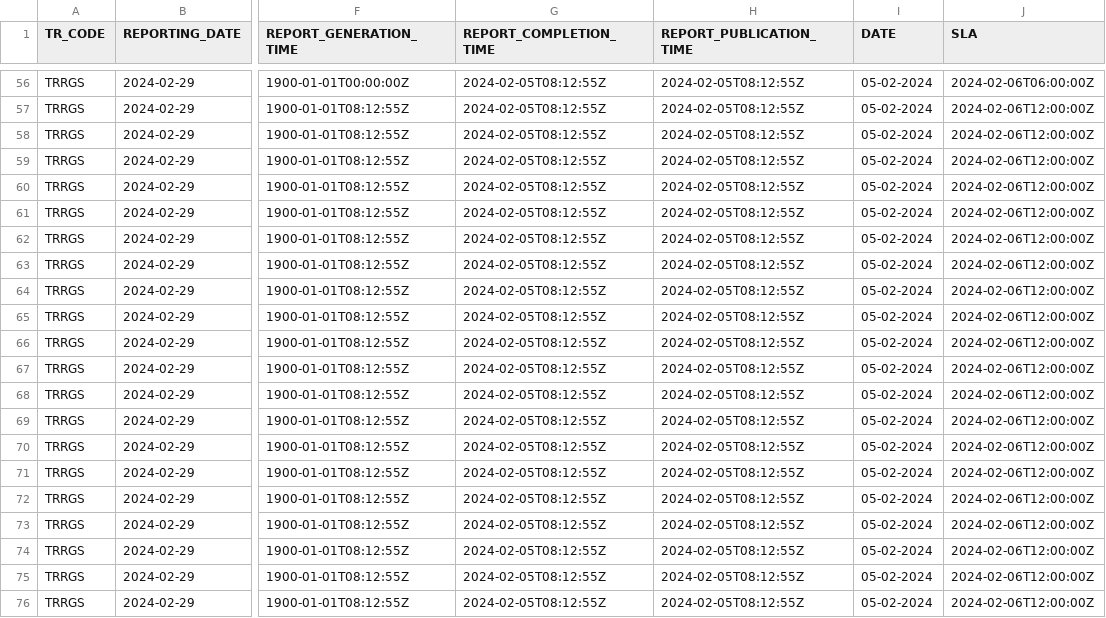
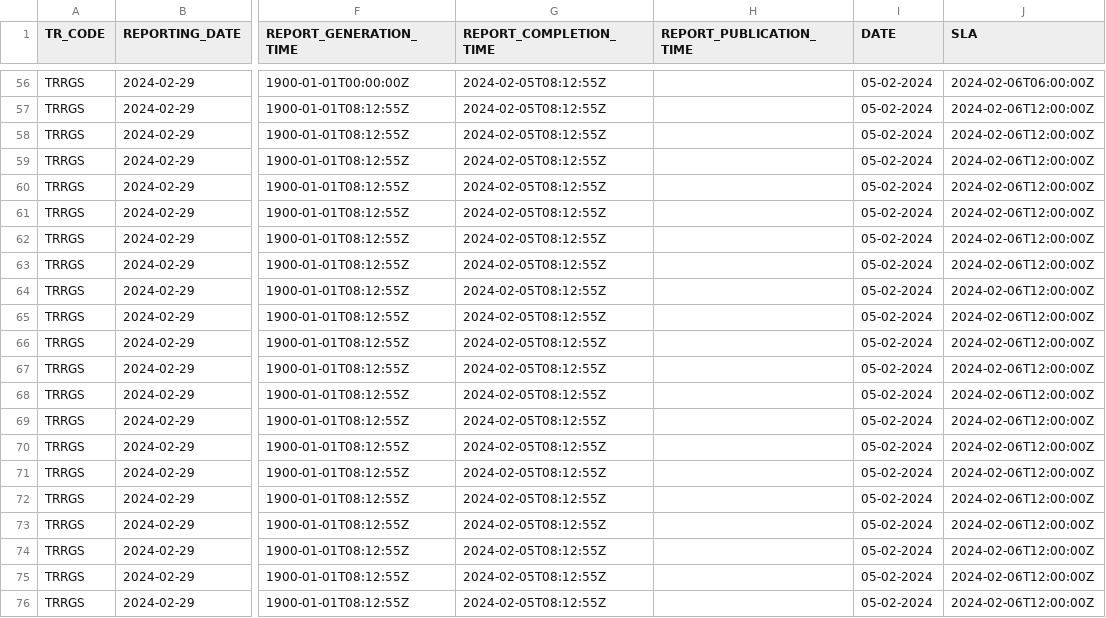
Before and after one commit to juanfranciscofernandezherreros/rft-observability-item35-uk, a CSV file: source/work-repository-observability/upload/item35/TRRGS_EMIR_PR_IN_ND_ITEM35B_20240229.csv, drawn as a sheet; only a part is shown, gaps mark what is left out; the diff covers the shown part only; the diff names each change by its address in the sheet, - before the commit and + after, or states it on an @@ line.

Commit message:
feature(REFIT-17947): publication date empty

```diff
--- a/source/work-repository-observability/upload/item35/TRRGS_EMIR_PR_IN_ND_ITEM35B_20240229.csv
+++ b/source/work-repository-observability/upload/item35/TRRGS_EMIR_PR_IN_ND_ITEM35B_20240229.csv
-H56:H76 (REPORT_PUBLICATION_TIME): 2024-02-05T08:12:55Z
+H56:H76 (REPORT_PUBLICATION_TIME): (empty)
```
Also changed, not shown: 54 edited cells elsewhere in this file, 7 other files.
